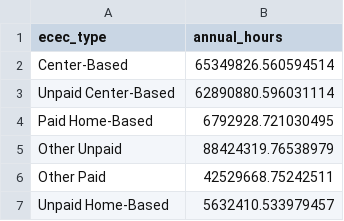
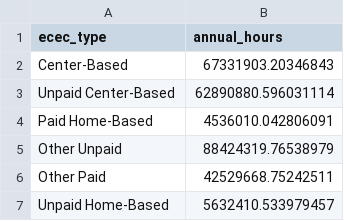
Before and after one commit to rachwalski-budget-lab/ECEC-Simulator, a CSV file: state_data/out/KY.csv, drawn as a sheet.

```diff
--- a/state_data/out/KY.csv
+++ b/state_data/out/KY.csv
@@ -1,5 +1,5 @@
 ecec_type,annual_hours
-Center-Based,65349826.560594514
+Center-Based,67331903.20346843
 Unpaid Center-Based,62890880.596031114
-Paid Home-Based,6792928.721030495
+Paid Home-Based,4536010.042806091
 Other Unpaid,88424319.76538979
```
Also changed, not shown: state_data/out/NJ.csv, state_data/out/NY.csv, 13 other files.
